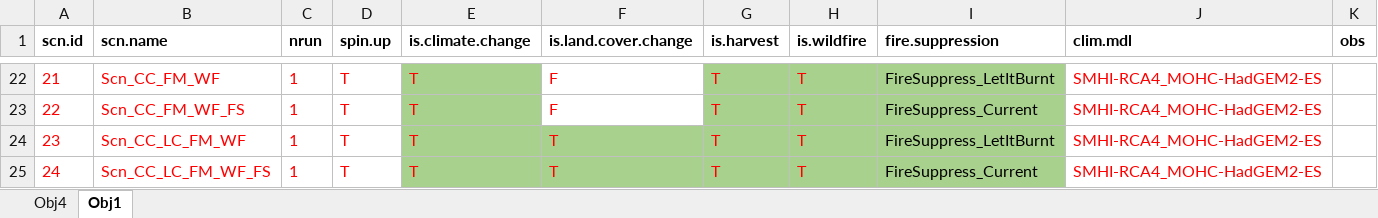
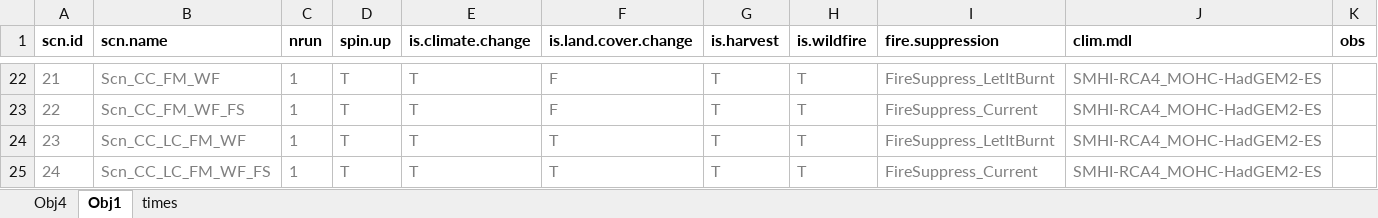
Before and after one commit to nuaquilue/MEDFIRE, an Excel workbook: scenarios.xlsx, sheet Obj1, drawn as a sheet; only a part is shown, gaps mark what is left out; values as stored, in another font and other column widths than the file's, no borders; the diff covers the shown part only; the diff names each change by its address in the sheet, - before the commit and + after, or states it on an @@ line.

```diff
--- a/scenarios.xlsx (sheet Obj1)
+++ b/scenarios.xlsx (sheet Obj1)
+sheet tab: times
-A22:H25 text colour: #FF0000
+A22:H25 text colour: #808080
-E22:E23 fill: #A9D18E
+E22:E23 fill: none
-G22:I23 fill: #A9D18E
+G22:I23 fill: none
-I22:I25 text colour: black
+I22:I25 text colour: #808080
-J22:J25 text colour: #FF0000
+J22:J25 text colour: #808080
-E24:I25 fill: #A9D18E
+E24:I25 fill: none
```
Also changed, not shown: cell formats elsewhere in this sheet, 5 other files.
